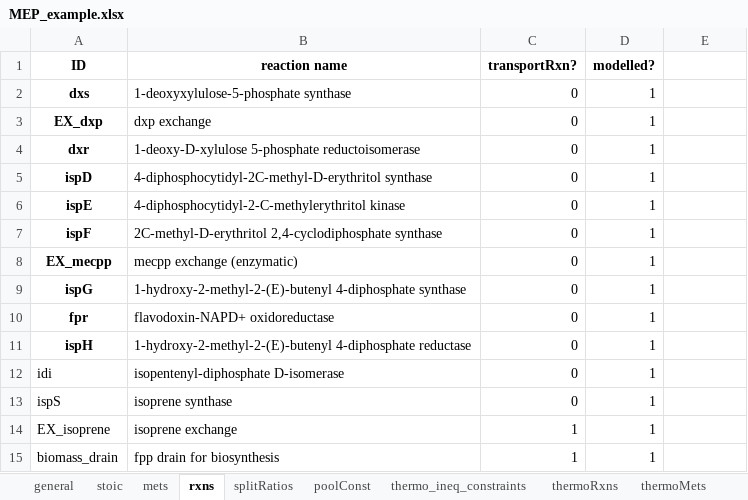
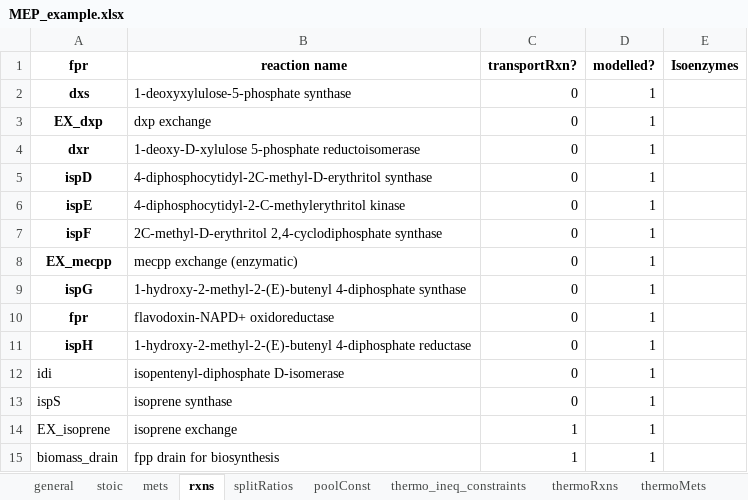
Before and after one commit to biosustain/GRASP, an Excel workbook: input_test/MEP_example.xlsx, sheet rxns, drawn as a sheet; values as stored, in another font and other column widths than the file's, no borders; the diff names each change by its address in the sheet, - before the commit and + after, or states it on an @@ line.

```diff
--- a/input_test/MEP_example.xlsx (sheet rxns)
+++ b/input_test/MEP_example.xlsx (sheet rxns)
-A1: ID
+A1: fpr
-E1: (empty)
+E1: Isoenzymes
```
Also changed, not shown: input_test/GRASP_input_yeast.xlsx, input_test/HMP1489_r1_t0_inhibitors.xlsx, 11 other files.
